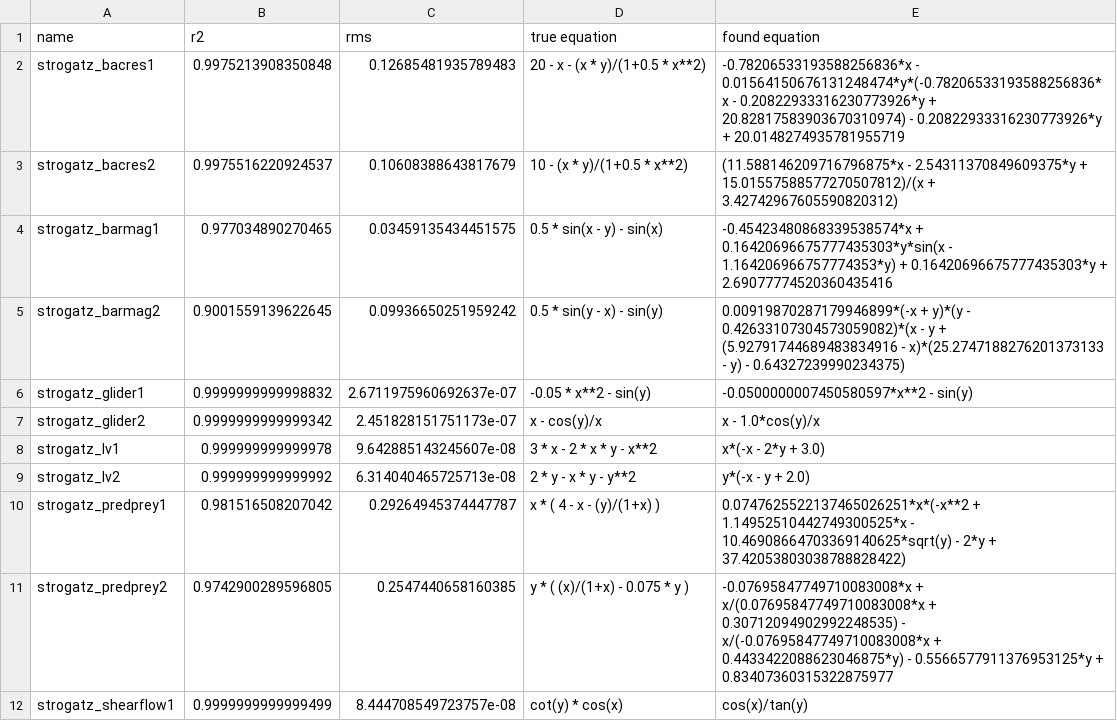
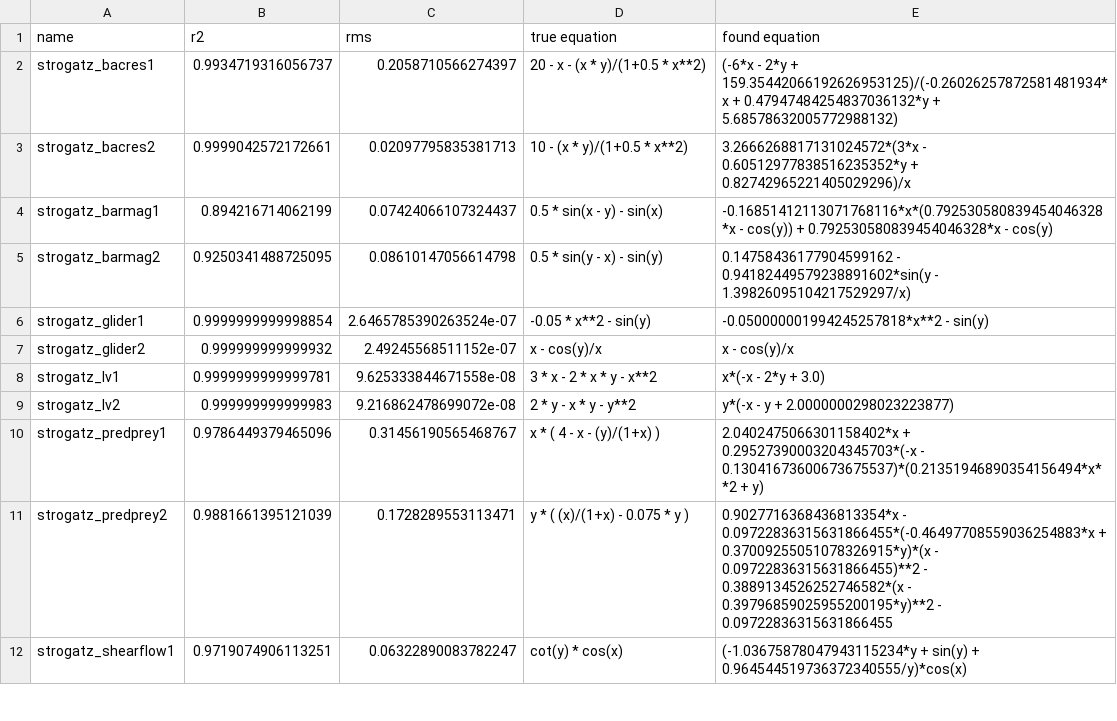
Before and after one commit to janoPig/HROCH, a CSV file: ci-test/results/strogatz_linux.csv, drawn as a sheet; only a part is shown; the diff covers the shown part only.

Commit message:
Commit from GitHub Actions (Strogatz - linux)

```diff
--- a/ci-test/results/strogatz_linux.csv
+++ b/ci-test/results/strogatz_linux.csv
@@ -1,12 +1,12 @@
 name,r2,rms,true equation,found equation
-strogatz_bacres1,0.9975213908350848,0.12685481935789483, 20 - x - (x * y)/(1+0.5 * x**2),-0.78206533193588256836*x - 0.01564150676131248474*y*(-0.78206533193588256836*x - 0.20822933316230773926*y + 20.82817583903670310974) - 0.20822933316230773926*y + 20.0148274935781955719
-strogatz_bacres2,0.9975516220924537,0.10608388643817679, 10 - (x * y)/(1+0.5 * x**2),(11.588146209716796875*x - 2.54311370849609375*y + 15.01557588577270507812)/(x + 3.42742967605590820312)
-strogatz_barmag1,0.977034890270465,0.03459135434451575, 0.5 * sin(x - y) - sin(x),-0.45423480868339538574*x + 0.16420696675777435303*y*sin(x - 1.164206966757774353*y) + 0.16420696675777435303*y + 2.69077774520360435416
-strogatz_barmag2,0.9001559139622645,0.09936650251959242, 0.5 * sin(y - x) - sin(y),0.00919870287179946899*(-x + y)*(y - 0.42633107304573059082)*(x - y + (5.92791744689483834916 - x)*(25.2747188276201373133 - y) - 0.64327239990234375)
-strogatz_glider1,0.9999999999998832,2.6711975960692637e-07, -0.05 * x**2 - sin(y),-0.0500000007450580597*x**2 - sin(y)
-strogatz_glider2,0.9999999999999342,2.451828151751173e-07, x - cos(y)/x,x - 1.0*cos(y)/x
-strogatz_lv1,0.999999999999978,9.642885143245607e-08, 3  * x - 2  * x * y - x**2,x*(-x - 2*y + 3.0)
-strogatz_lv2,0.999999999999992,6.314040465725713e-08, 2 * y - x * y - y**2,y*(-x - y + 2.0)
-strogatz_predprey1,0.981516508207042,0.29264945374447787, x  * ( 4 - x - (y)/(1+x) ),0.0747625522137465026251*x*(-x**2 + 1.14952510442749300525*x - 10.46908664703369140625*sqrt(y) - 2*y + 37.42053803038788828422)
-strogatz_predprey2,0.9742900289596805,0.2547440658160385, y * ( (x)/(1+x) - 0.075 * y ),-0.07695847749710083008*x + x/(0.07695847749710083008*x + 0.30712094902992248535) - x/(-0.07695847749710083008*x + 0.4433422088623046875*y) - 0.5566577911376953125*y + 0.83407360315322875977
-strogatz_shearflow1,0.9999999999999499,8.444708549723757e-08, cot(y) * cos(x),cos(x)/tan(y)
+strogatz_bacres1,0.9934719316056737,0.2058710566274397, 20 - x - (x * y)/(1+0.5 * x**2),(-6*x - 2*y + 159.35442066192626953125)/(-0.26026257872581481934*x + 0.47947484254837036132*y + 5.68578632005772988132)
+strogatz_bacres2,0.9999042572172661,0.02097795835381713, 10 - (x * y)/(1+0.5 * x**2),3.2666268817131024572*(3*x - 0.60512977838516235352*y + 0.82742965221405029296)/x
+strogatz_barmag1,0.894216714062199,0.07424066107324437, 0.5 * sin(x - y) - sin(x),-0.16851412113071768116*x*(0.792530580839454046328*x - cos(y)) + 0.792530580839454046328*x - cos(y)
+strogatz_barmag2,0.9250341488725095,0.08610147056614798, 0.5 * sin(y - x) - sin(y),0.14758436177904599162 - 0.94182449579238891602*sin(y - 1.39826095104217529297/x)
+strogatz_glider1,0.9999999999998854,2.6465785390263524e-07, -0.05 * x**2 - sin(y),-0.050000001994245257818*x**2 - sin(y)
+strogatz_glider2,0.999999999999932,2.49245568511152e-07, x - cos(y)/x,x - cos(y)/x
+strogatz_lv1,0.9999999999999781,9.625333844671558e-08, 3  * x - 2  * x * y - x**2,x*(-x - 2*y + 3.0)
+strogatz_lv2,0.999999999999983,9.216862478699072e-08, 2 * y - x * y - y**2,y*(-x - y + 2.0000000298023223877)
+strogatz_predprey1,0.9786449379465096,0.31456190565468767, x  * ( 4 - x - (y)/(1+x) ),2.0402475066301158402*x + 0.29527390003204345703*(-x - 0.13041673600673675537)*(0.21351946890354156494*x**2 + y)
+strogatz_predprey2,0.9881661395121039,0.1728289553113471, y * ( (x)/(1+x) - 0.075 * y ),0.9027716368436813354*x - 0.09722836315631866455*(-0.46497708559036254883*x + 0.37009255051078326915*y)*(x - 0.09722836315631866455)**2 - 0.3889134526252746582*(x - 0.39796859025955200195*y)**2 - 0.09722836315631866455
+strogatz_shearflow1,0.9719074906113251,0.06322890083782247, cot(y) * cos(x),(-1.03675878047943115234*y + sin(y) + 0.964544519736372340555/y)*cos(x)
```
Also changed, not shown: 9 edited cells elsewhere in this file.
